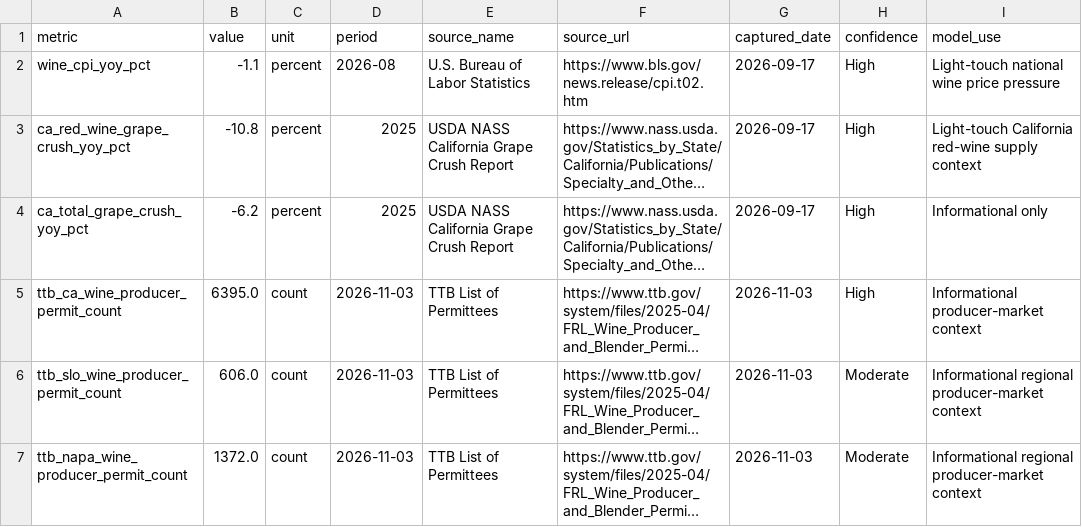
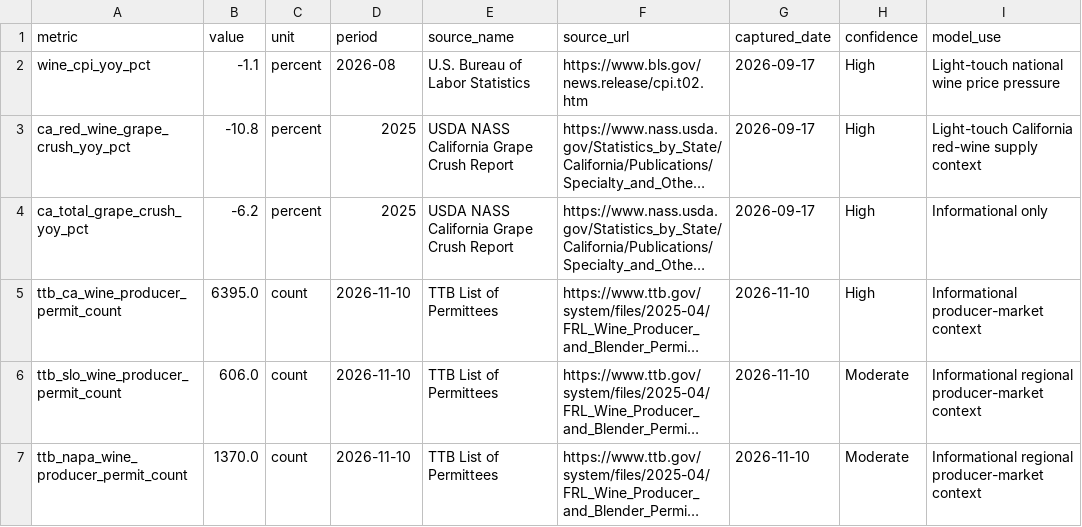
Before and after one commit to JRudder01/Analytics-Wine-Market-Intelligence-v0.1, a CSV file: data/public_context.csv, drawn as a sheet; long unchanged cells end in …; the diff names each change by its address in the sheet, - before the commit and + after, or states it on an @@ line.

```diff
--- a/data/public_context.csv
+++ b/data/public_context.csv
-D5:D7 (period): 2026-11-03
+D5:D7 (period): 2026-11-10
-G5:G7 (captured_date): 2026-11-03
+G5:G7 (captured_date): 2026-11-10
-B7 (value): 1372.0
+B7 (value): 1370.0
```
Also changed, not shown: 1 other file.
